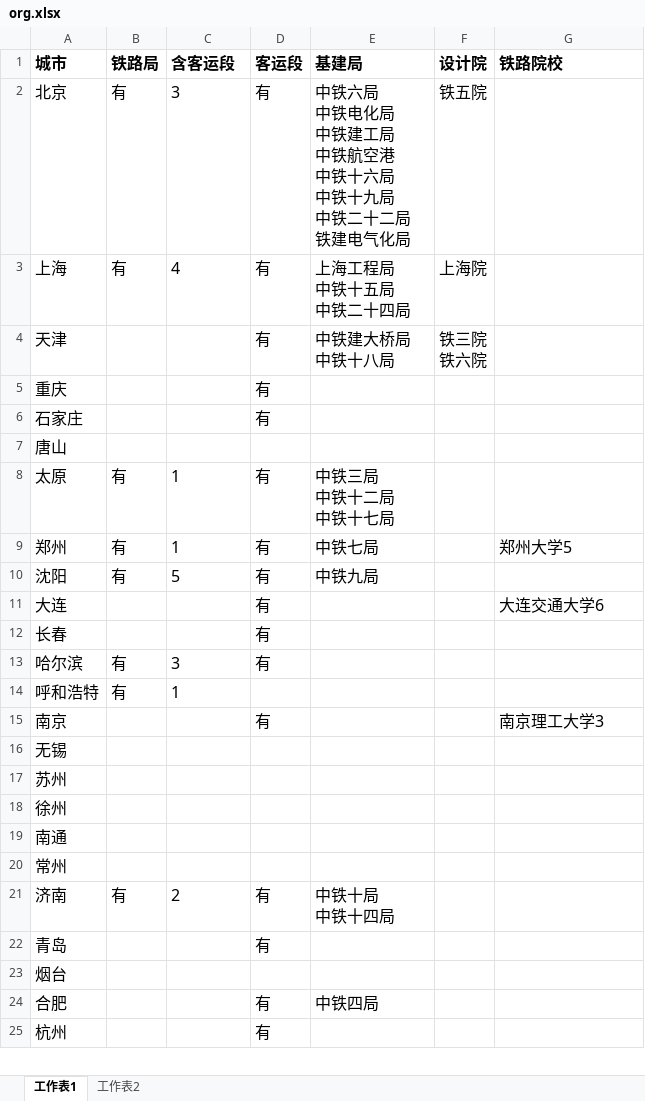
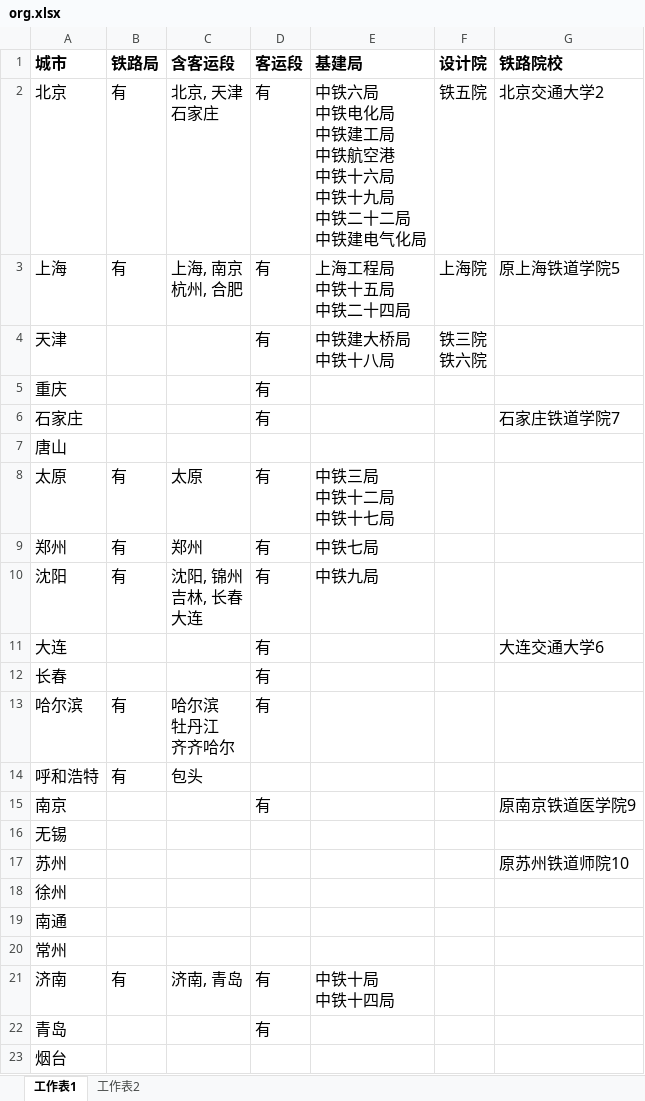
Before and after one commit to soneway/city-rank, an Excel workbook: railway/org.xlsx, sheet 工作表1, drawn as a sheet; only a part is shown; the shorter side is filled out with more unchanged rows; values as stored, in another font and other column widths than the file's, no borders; ↵ is a line break in a cell; the diff covers the shown part only; the diff names each change by its address in the sheet, - before the commit and + after, or states it on an @@ line.

```diff
--- a/railway/org.xlsx (sheet 工作表1)
+++ b/railway/org.xlsx (sheet 工作表1)
-C2 (含客运段): 3
+C2 (含客运段): 北京, 天津 ↵ 石家庄
-E2 (基建局): …十二局 ↵ 铁建电气…
+E2 (基建局): …十二局 ↵ 中铁建电气…
-G2 (铁路院校): (empty)
+G2 (铁路院校): 北京交通大学2
-C3 (含客运段): 4
+C3 (含客运段): 上海, 南京 ↵ 杭州, 合肥
-G3 (铁路院校): (empty)
+G3 (铁路院校): 原上海铁道学院5
-G6 (铁路院校): (empty)
+G6 (铁路院校): 石家庄铁道学院7
-C8 (含客运段): 1
+C8 (含客运段): 太原
-C9 (含客运段): 1
+C9 (含客运段): 郑州
-G9 (铁路院校): 郑州大学5
+G9 (铁路院校): (empty)
-C10 (含客运段): 5
+C10 (含客运段): 沈阳, 锦州 ↵ 吉林, 长春 ↵ 大连
-C13 (含客运段): 3
+C13 (含客运段): 哈尔滨 ↵ 牡丹江 ↵ 齐齐哈尔
-C14 (含客运段): 1
+C14 (含客运段): 包头
-G15 (铁路院校): 南京理工大学3
+G15 (铁路院校): 原南京铁道医学院9
-G17 (铁路院校): (empty)
+G17 (铁路院校): 原苏州铁道师院10
-C21 (含客运段): 2
+C21 (含客运段): 济南, 青岛
```
Also changed, not shown: 13 edited cells elsewhere in this sheet, sheet 工作表2, formulas that keep their value, hidden cells, railway/station.xlsx.
